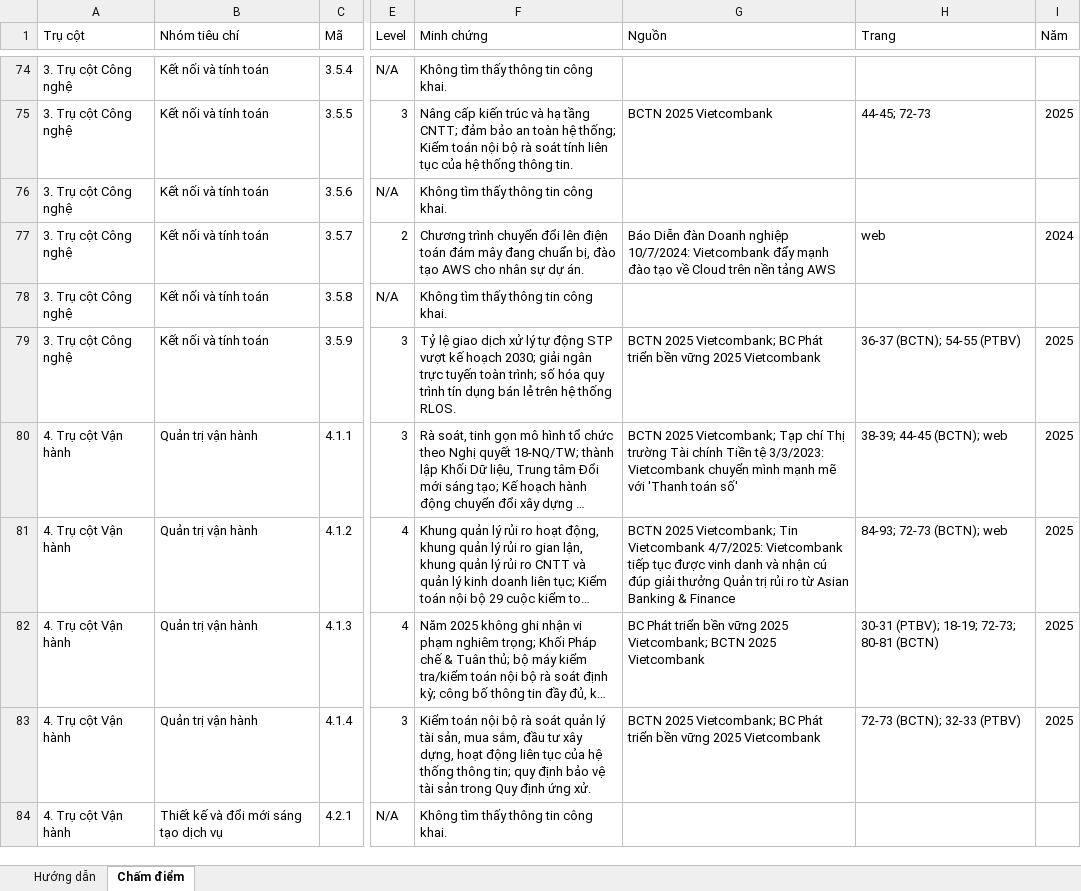
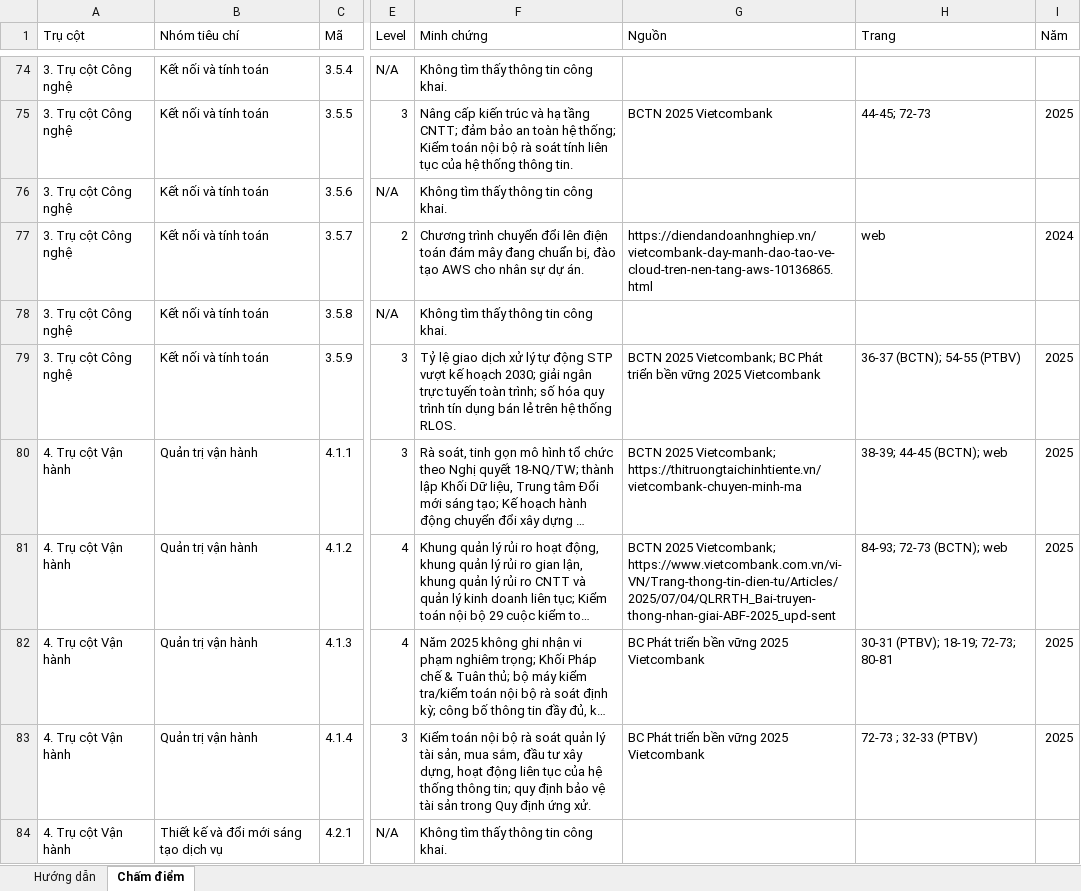
Before and after one commit to vanly0707/DBI-Banking-Digital-Transformation, an Excel workbook: data/raw/evidence/Vietcombank.xlsx, sheet Chấm điểm, drawn as a sheet; only a part is shown, gaps mark what is left out; long unchanged cells end in …; values as stored, in another font and other column widths than the file's, no cell formats; charts and pictures and conditional formats not drawn; the diff covers the shown part only; the diff names each change by its address in the sheet, - before the commit and + after, or states it on an @@ line.

```diff
--- a/data/raw/evidence/Vietcombank.xlsx (sheet Chấm điểm)
+++ b/data/raw/evidence/Vietcombank.xlsx (sheet Chấm điểm)
-G77 (Nguồn): Báo Diễn đàn Doanh nghiệp 10/7/2024: Vietcombank đẩy mạnh đào tạo về Cloud trên nền tảng AWS
+G77 (Nguồn): https://diendandoanhnghiep.vn/vietcombank-day-manh-dao-tao-ve-cloud-tren-nen-tang-aws-10136865.html
-G80 (Nguồn): …2025 Vietcombank; Tạp chí Thị trường Tài chính Tiền tệ 3/3/2023: Vietcombank chuyển mình mạnh mẽ với 'Thanh toán số'
+G80 (Nguồn): …2025 Vietcombank; https://thitruongtaichinhtiente.vn/vietcombank-chuyen-minh-ma
-G81 (Nguồn): …2025 Vietcombank; Tin Vietcombank 4/7/2025: Vietcombank tiếp tục được vinh danh và nhận cú đúp giải thưởng Quản trị rủi ro từ Asian Banking & Finance
+G81 (Nguồn): …2025 Vietcombank; https://www.vietcombank.com.vn/vi-VN/Trang-thong-tin-dien-tu/Articles/2025/07/04/QLRRTH_Bai-truyen-thong-nhan-giai-ABF-2025_upd-sent
-G82 (Nguồn): …vững 2025 Vietcombank; BCTN 2025 Vietcombank
+G82 (Nguồn): …vững 2025 Vietcombank
-H82 (Trang): 30-31 (PTBV); 18-19; 72-73; 80-81 (BCTN)
+H82 (Trang): 30-31 (PTBV); 18-19; 72-73; 80-81
-G83 (Nguồn): BCTN 2025 Vietcombank; BC Phát…
+G83 (Nguồn): BC Phát…
-H83 (Trang): 72-73 (BCTN); 32-33 (PTBV)
+H83 (Trang): 72-73 ; 32-33 (PTBV)
```
Also changed, not shown: 67 edited cells elsewhere in this sheet, cell formats, data/raw/evidence/TPBank.xlsx, data/raw/evidence/VietinBank.xlsx, 1 other file.
